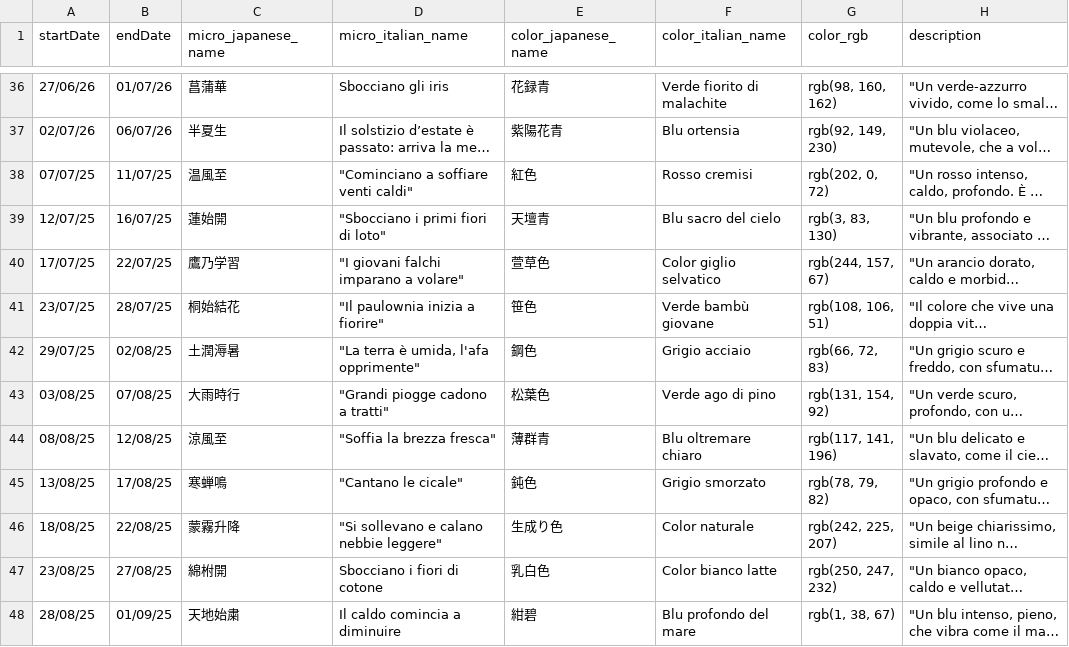
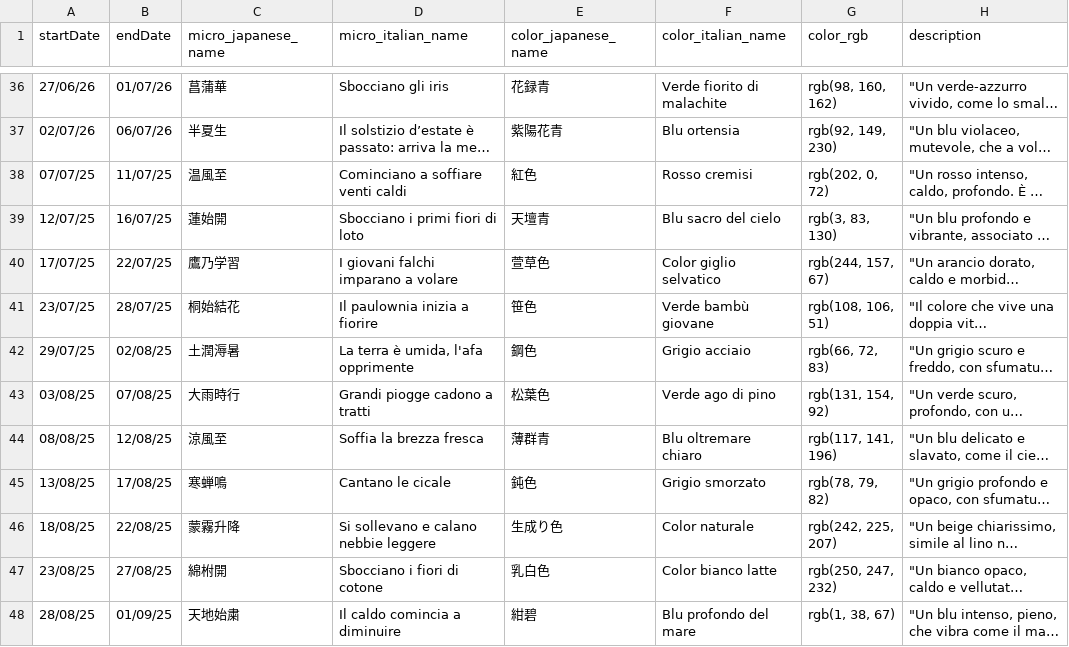
Before and after one commit to silvia8gasparini/Shiori-to-iro-no-ibuki_Backend_Capstone_Project, a CSV file: src/main/resources/colors.csv, drawn as a sheet; only a part is shown, gaps mark what is left out; long unchanged cells end in …; the diff covers the shown part only; the diff names each change by its address in the sheet, - before the commit and + after, or states it on an @@ line.

```diff
--- a/src/main/resources/colors.csv
+++ b/src/main/resources/colors.csv
-D38 (micro_italian_name): "Cominciano a soffiare venti caldi"
+D38 (micro_italian_name): Cominciano a soffiare venti caldi
-D39 (micro_italian_name): "Sbocciano i primi fiori di loto"
+D39 (micro_italian_name): Sbocciano i primi fiori di loto
-D40 (micro_italian_name): "I giovani falchi imparano a volare"
+D40 (micro_italian_name): I giovani falchi imparano a volare
-D41 (micro_italian_name): "Il paulownia inizia a fiorire"
+D41 (micro_italian_name): Il paulownia inizia a fiorire
-D42 (micro_italian_name): "La terra è umida, l'afa opprimente"
+D42 (micro_italian_name): La terra è umida, l'afa opprimente
-D43 (micro_italian_name): "Grandi piogge cadono a tratti"
+D43 (micro_italian_name): Grandi piogge cadono a tratti
-D44 (micro_italian_name): "Soffia la brezza fresca"
+D44 (micro_italian_name): Soffia la brezza fresca
-D45 (micro_italian_name): "Cantano le cicale"
+D45 (micro_italian_name): Cantano le cicale
-D46 (micro_italian_name): "Si sollevano e calano nebbie leggere"
+D46 (micro_italian_name): Si sollevano e calano nebbie leggere
```
Also changed, not shown: 12 edited cells elsewhere in this file.
